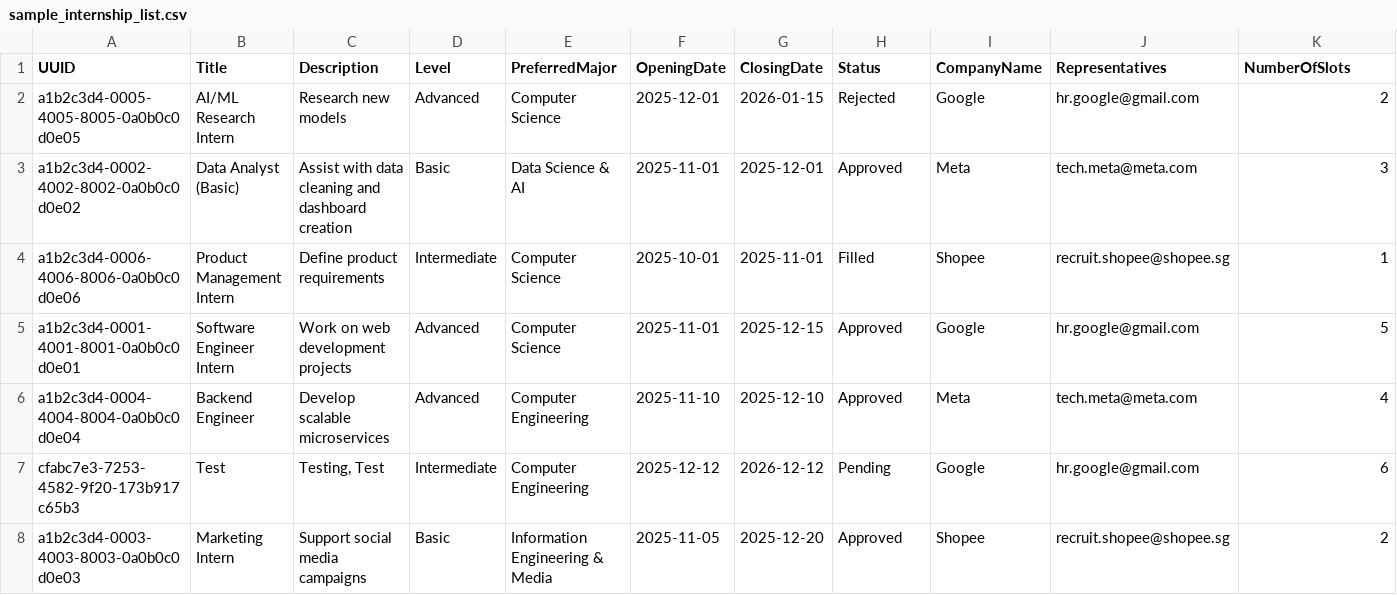
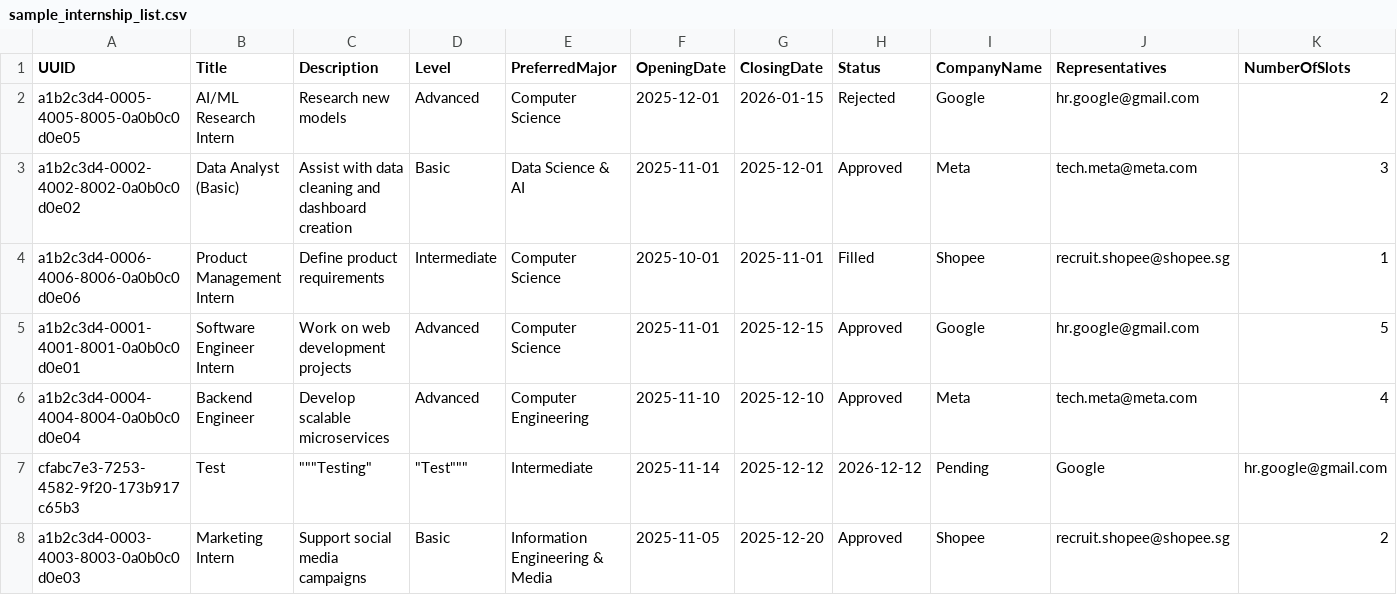
Before and after one commit to just1nx/Group-3-Internship-Placement-Management-System, a CSV file: data/sample_internship_list.csv, drawn as a sheet; only a part is shown; the diff names each change by its address in the sheet, - before the commit and + after, or states it on an @@ line.

```diff
--- a/data/sample_internship_list.csv
+++ b/data/sample_internship_list.csv
-C7 (Description): Testing, Test
+C7 (Description): """Testing"
-D7 (Level): Intermediate
+D7 (Level): "Test"""
-E7 (PreferredMajor): Computer Engineering
+E7 (PreferredMajor): Intermediate
-F7 (OpeningDate): 2025-12-12
+F7 (OpeningDate): 2025-11-14
-G7 (ClosingDate): 2026-12-12
+G7 (ClosingDate): 2025-12-12
-H7 (Status): Pending
+H7 (Status): 2026-12-12
-I7 (CompanyName): Google
+I7 (CompanyName): Pending
-J7 (Representatives): hr.google@gmail.com
+J7 (Representatives): Google
-K7 (NumberOfSlots): 6
+K7 (NumberOfSlots): hr.google@gmail.com
```
Also changed, not shown: 2 other files.
